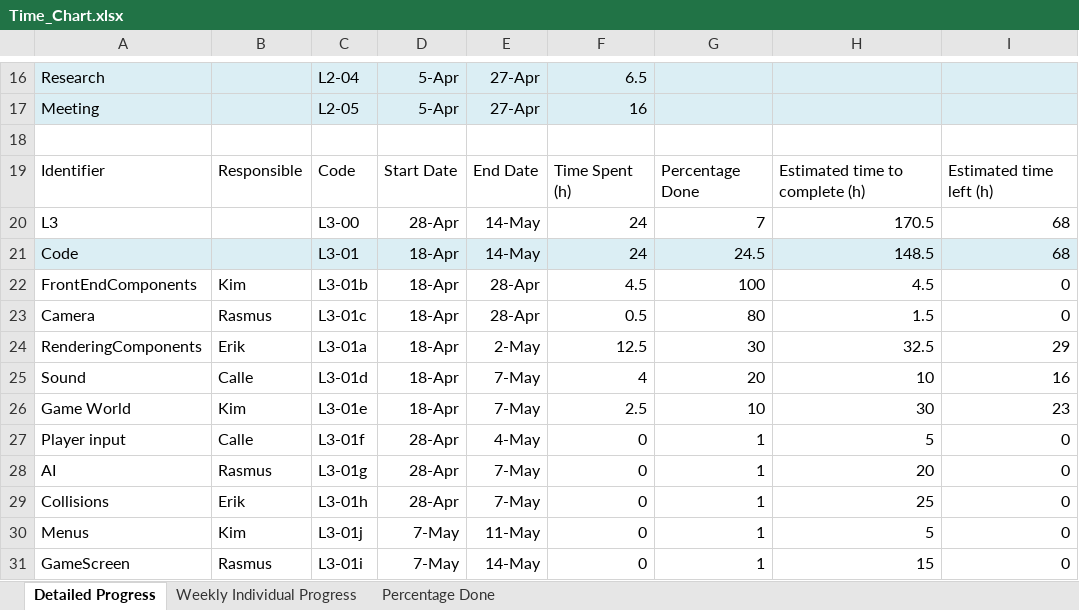
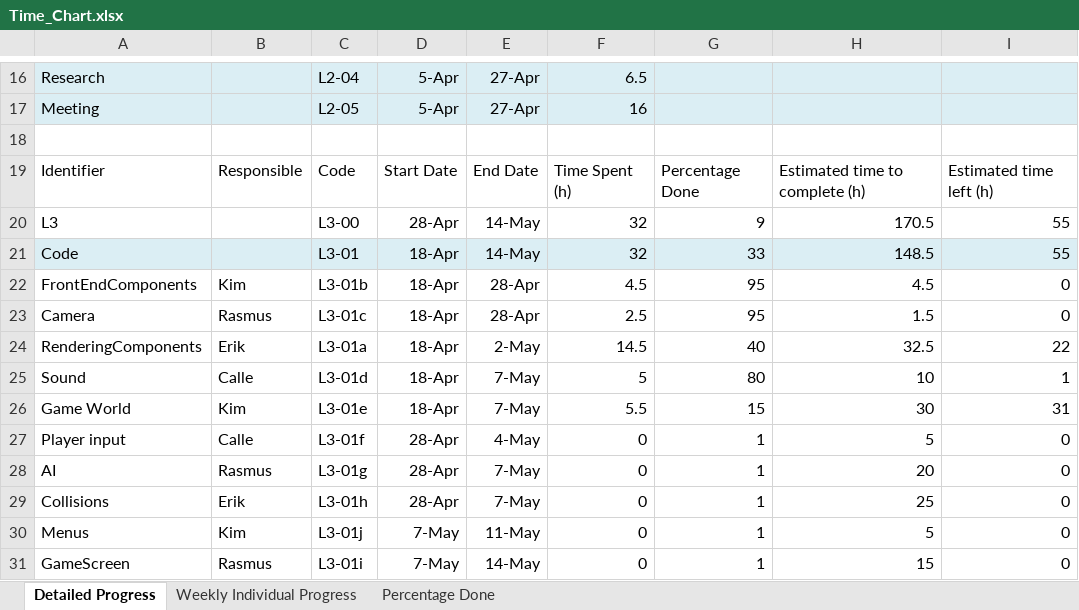
Before and after one commit to rasmustilljander/FOOT_Pacman, an Excel workbook: Reports/Time_Chart.xlsx, sheet Detailed Progress, drawn as a sheet; only a part is shown, gaps mark what is left out; values as stored, in another font and other column widths than the file's, no borders; the diff names each change by its address in the sheet, - before the commit and + after, or states it on an @@ line.

```diff
--- a/Reports/Time_Chart.xlsx (sheet Detailed Progress)
+++ b/Reports/Time_Chart.xlsx (sheet Detailed Progress)
-F20:F21: 24
+F20:F21: 32
-G20: 7
+G20: 9
-I20:I21: 68
+I20:I21: 55
-G21: 24.5
+G21: 33
-G22: 100
+G22: 95
-F23: 0.5
+F23: 2.5
-G23: 80
+G23: 95
-F24: 12.5
+F24: 14.5
-G24: 30
+G24: 40
-I24: 29
+I24: 22
-F25: 4
+F25: 5
-G25: 20
+G25: 80
-I25: 16
+I25: 1
-F26: 2.5
+F26: 5.5
-G26: 10
+G26: 15
-I26: 23
+I26: 31
```
Also changed, not shown: sheet Weekly Individual Progress.
